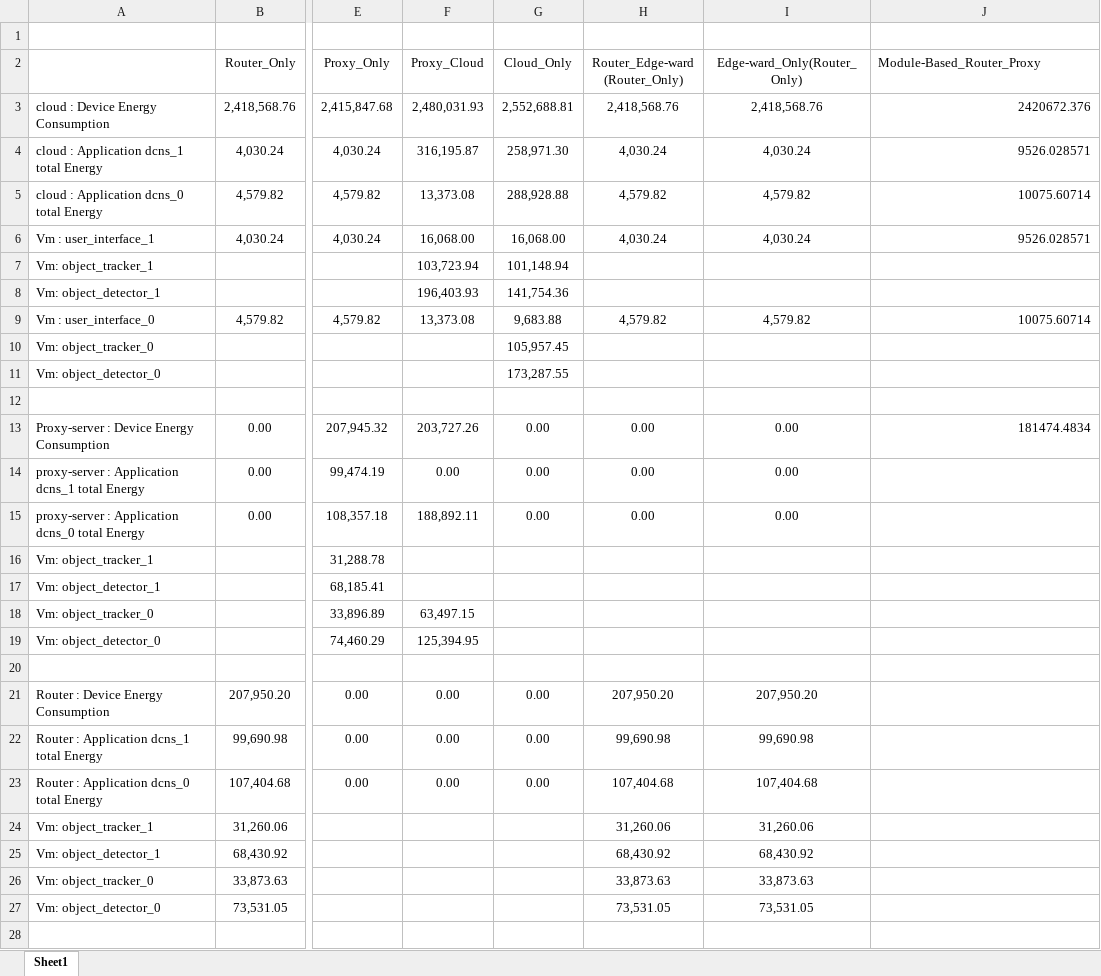
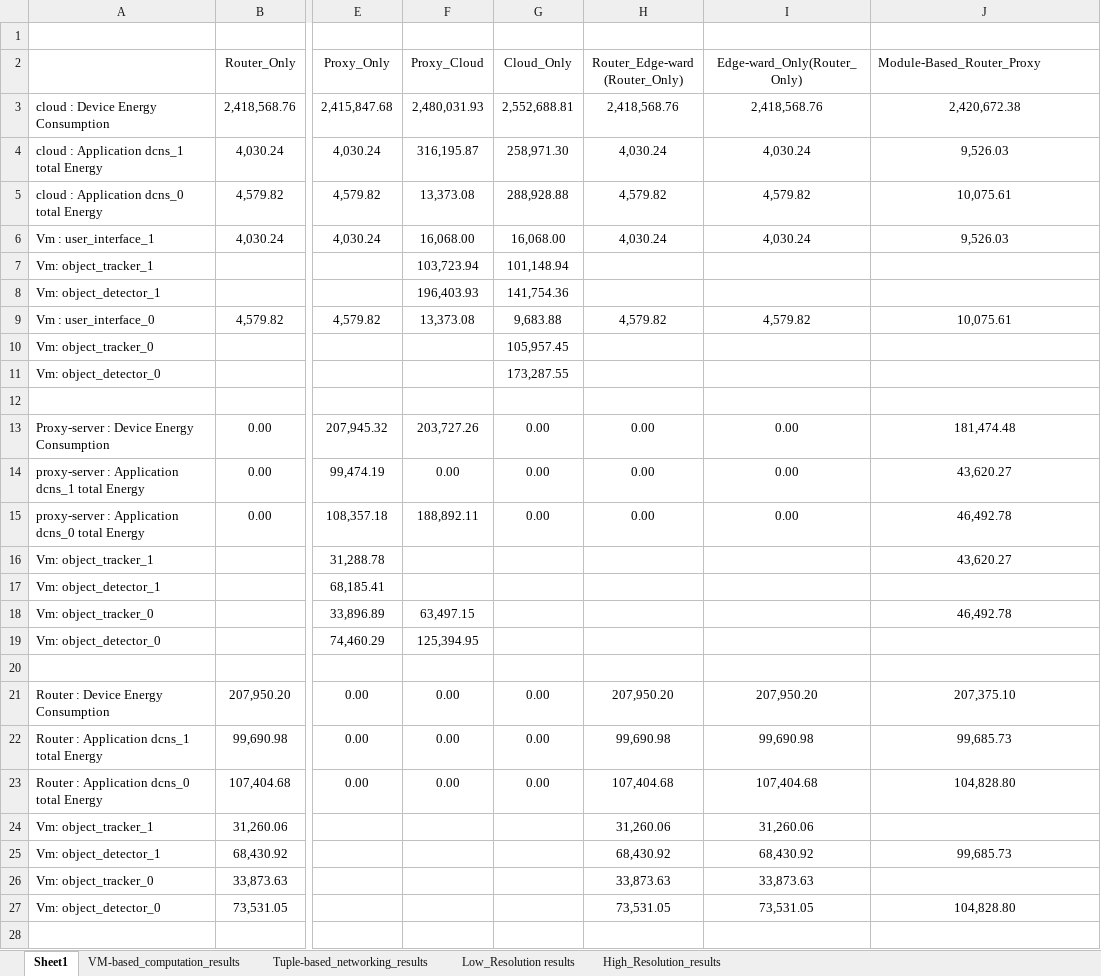
Before and after one commit to saeedehbaneshi/IFogSim, an Excel workbook: Report_Saeedeh/PerVm_PerTuple_Energy_Results/PerVmPerTupleEnergyReports.xlsx, sheet Sheet1, drawn as a sheet; only a part is shown, gaps mark what is left out; values as stored, in another font and other column widths than the file's, no borders; charts and pictures not drawn; the diff covers the shown part only; the diff names each change by its address in the sheet, - before the commit and + after, or states it on an @@ line.

Commit message:
Adding Run and Result Parser script + Low and high resolution two DCNS apps

```diff
--- a/Report_Saeedeh/PerVm_PerTuple_Energy_Results/PerVmPerTupleEnergyReports.xlsx (sheet Sheet1)
+++ b/Report_Saeedeh/PerVm_PerTuple_Energy_Results/PerVmPerTupleEnergyReports.xlsx (sheet Sheet1)
+sheet tab: VM-based_computation_results
+sheet tab: Tuple-based_networking_results
+sheet tab: Low_Resolution results
+sheet tab: High_Resolution_results
-J3 (Module-Based_Router_Proxy): 2420672.376
+J3 (Module-Based_Router_Proxy): 2,420,672.38
-J3:J6 alignment: right
+J3:J6 alignment: center
-J4 (Module-Based_Router_Proxy): 9526.028571
+J4 (Module-Based_Router_Proxy): 9,526.03
-J5 (Module-Based_Router_Proxy): 10075.60714
+J5 (Module-Based_Router_Proxy): 10,075.61
-J6 (Module-Based_Router_Proxy): 9526.028571
+J6 (Module-Based_Router_Proxy): 9,526.03
-J9 (Module-Based_Router_Proxy): 10075.60714
+J9 (Module-Based_Router_Proxy): 10,075.61
-J9 alignment: right
+J9 alignment: center
-J13 (Module-Based_Router_Proxy): 181474.4834
+J13 (Module-Based_Router_Proxy): 181,474.48
-J13 alignment: right
+J13 alignment: center
-J14 (Module-Based_Router_Proxy): (empty)
+J14 (Module-Based_Router_Proxy): 43,620.27
-J15 (Module-Based_Router_Proxy): (empty)
+J15 (Module-Based_Router_Proxy): 46,492.78
-J16 (Module-Based_Router_Proxy): (empty)
+J16 (Module-Based_Router_Proxy): 43,620.27
-J18 (Module-Based_Router_Proxy): (empty)
+J18 (Module-Based_Router_Proxy): 46,492.78
-J21 (Module-Based_Router_Proxy): (empty)
+J21 (Module-Based_Router_Proxy): 207,375.10
-J22 (Module-Based_Router_Proxy): (empty)
+J22 (Module-Based_Router_Proxy): 99,685.73
-J23 (Module-Based_Router_Proxy): (empty)
+J23 (Module-Based_Router_Proxy): 104,828.80
-J25 (Module-Based_Router_Proxy): (empty)
+J25 (Module-Based_Router_Proxy): 99,685.73
-J27 (Module-Based_Router_Proxy): (empty)
+J27 (Module-Based_Router_Proxy): 104,828.80
```
Also changed, not shown: 30 edited cells elsewhere in this sheet, charts or pictures, 49 other files.
